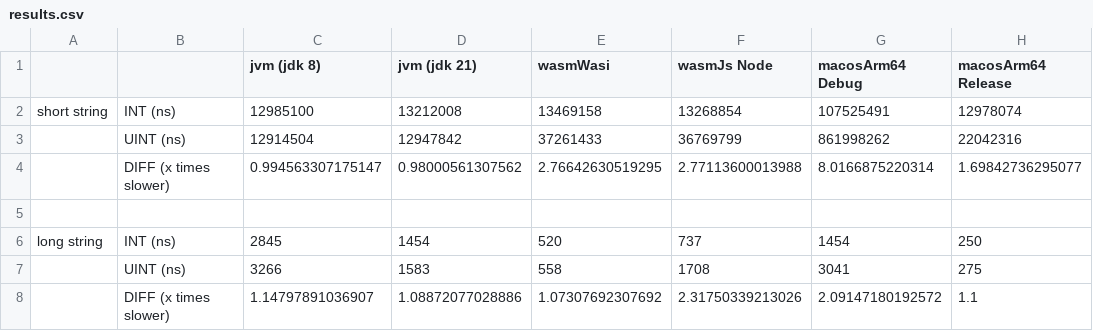
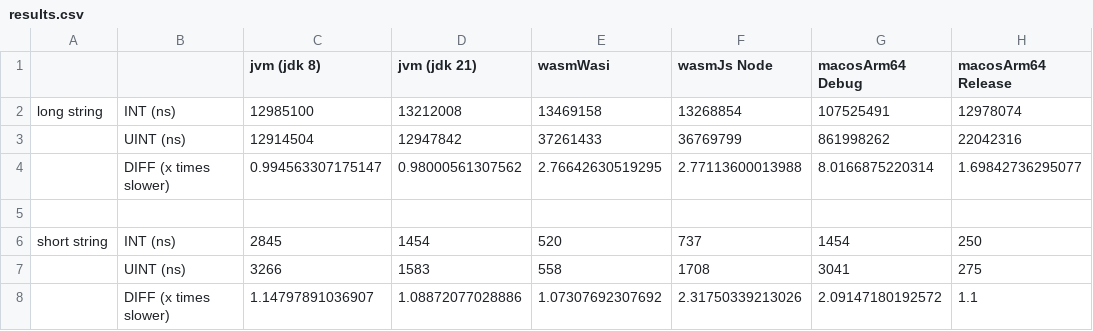
Before and after one commit to whyoleg/uintarray-performance, a CSV file: results.csv, drawn as a sheet; only a part is shown; the diff names each change by its address in the sheet, - before the commit and + after, or states it on an @@ line.

```diff
--- a/results.csv
+++ b/results.csv
-A2: short string
+A2: long string
-A6: long string
+A6: short string
```
Also changed, not shown: 1 other file.
